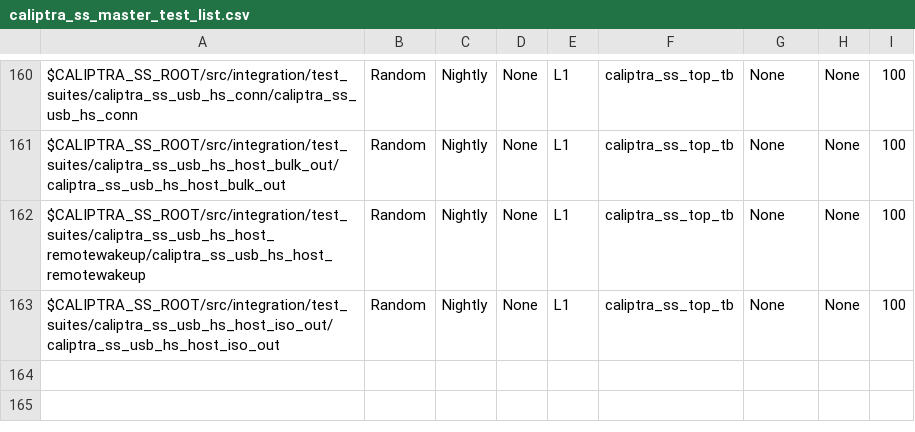
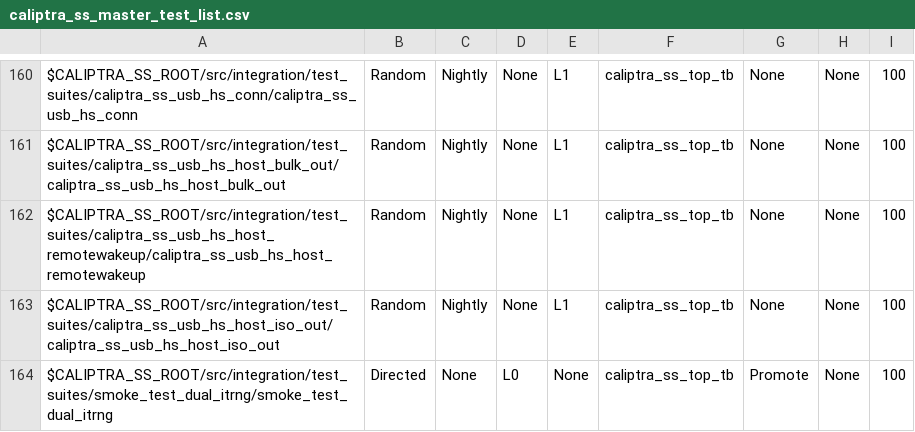
Before and after one commit to chipsalliance/caliptra-ss, a CSV file: src/integration/stimulus/testsuites/caliptra_ss_master_test_list.csv, drawn as a sheet; only a part is shown, gaps mark what is left out.

```diff
--- a/src/integration/stimulus/testsuites/caliptra_ss_master_test_list.csv
+++ b/src/integration/stimulus/testsuites/caliptra_ss_master_test_list.csv
@@ -163 +163,2 @@ $CALIPTRA_SS_ROOT/src/integration/test_suites/caliptra_ss_usb_hs_host_remotewake
 $CALIPTRA_SS_ROOT/src/integration/test_suites/caliptra_ss_usb_hs_host_iso_out/caliptra_ss_usb_hs_host_iso_out                           , Random         , Nightly       , None, L1  , caliptra_ss_top_tb, None           , None     , 100
+$CALIPTRA_SS_ROOT/src/integration/test_suites/smoke_test_dual_itrng/smoke_test_dual_itrng                                               , Directed       , None          , L0  , None, caliptra_ss_top_tb, Promote        , None     , 100
```
Also changed, not shown: 11 other files.
